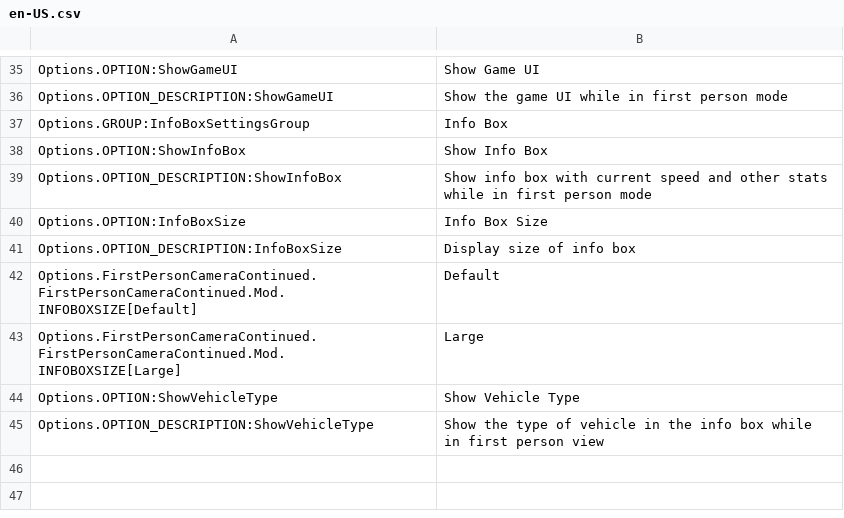
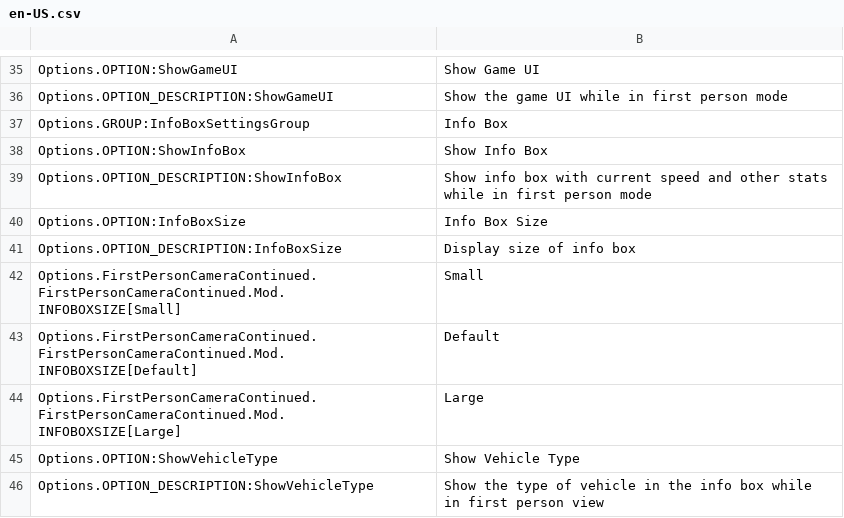
Before and after one commit to Cgameworld/FirstPersonCameraContinued, a CSV file: l10n/en-US.csv, drawn as a sheet; only a part is shown, gaps mark what is left out; the diff names each change by its address in the sheet, - before the commit and + after, or states it on an @@ line.

Commit message:
add small style infobox

```diff
--- a/l10n/en-US.csv
+++ b/l10n/en-US.csv
+row 42: Options.FirstPersonCameraContinued.FirstPersonCameraContinued.Mod.INFOBOXSIZE[Small] | Small
```
Also changed, not shown: 6 other files.
